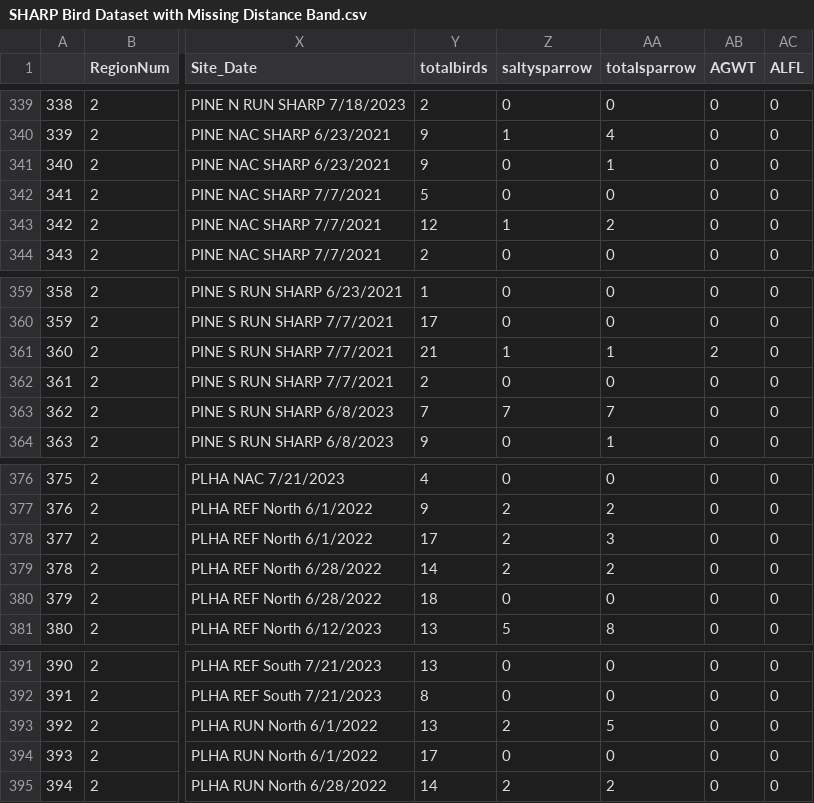
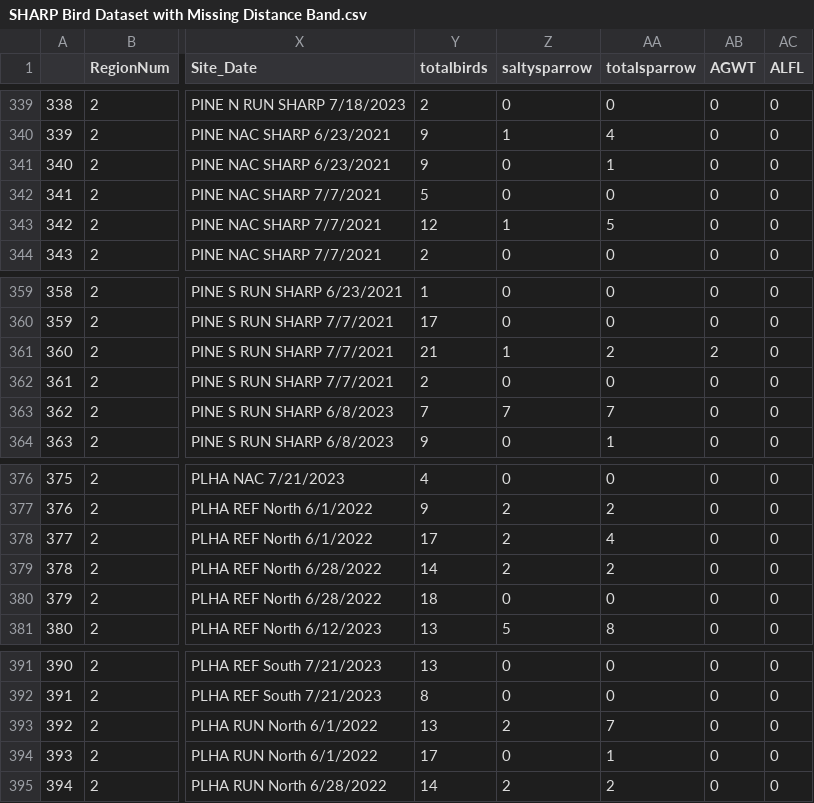
Before and after one commit to Wetland-Botanist/ACJV-Bird-Community-Analysis, a CSV file: Avian Analysis/Formatted Datasets/SHARP Bird Dataset with Missing Distance Band.csv, drawn as a sheet; only a part is shown, gaps mark what is left out; the diff covers the shown part only; the diff names each change by its address in the sheet, - before the commit and + after, or states it on an @@ line.

```diff
--- a/Avian Analysis/Formatted Datasets/SHARP Bird Dataset with Missing Distance Band.csv
+++ b/Avian Analysis/Formatted Datasets/SHARP Bird Dataset with Missing Distance Band.csv
-AA343 (totalsparrow): 2
+AA343 (totalsparrow): 5
-AA361 (totalsparrow): 1
+AA361 (totalsparrow): 2
-AA378 (totalsparrow): 3
+AA378 (totalsparrow): 4
-AA393 (totalsparrow): 5
+AA393 (totalsparrow): 7
-AA394 (totalsparrow): 0
+AA394 (totalsparrow): 1
```
Also changed, not shown: 10 edited cells elsewhere in this file, Avian Analysis/Formatted Datasets/SHARP Bird Dataset 50 m Distance.csv, Avian Analysis/Formatted Datasets/SHARP Bird Datset with Completed Distance Band.csv, 9 other files.
